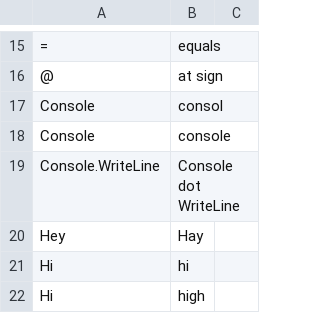
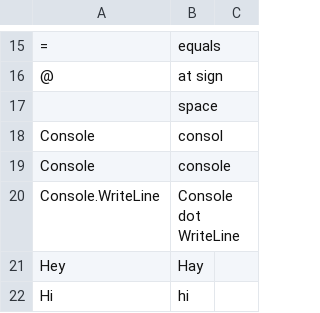
Before and after one commit to LucyJillMurray/lucy_talon, a CSV file: settings/words_to_replace.csv, drawn as a sheet; only a part is shown, gaps mark what is left out; the shorter side is filled out with more unchanged rows; the diff covers the shown part only; the diff names each change by its address in the sheet, - before the commit and + after, or states it on an @@ line.

```diff
--- a/settings/words_to_replace.csv
+++ b/settings/words_to_replace.csv
+row 17:  | space
```
Also changed, not shown: 32 added rows and 1 removed row elsewhere in this file, 5 other files.
